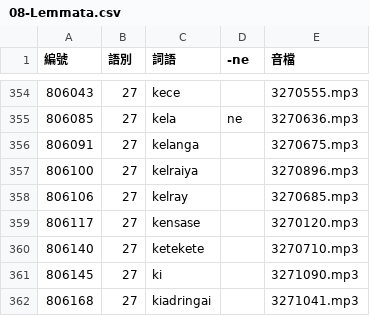
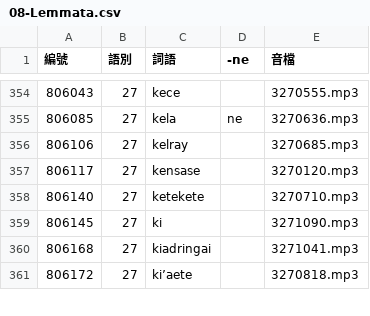
Before and after one commit to haiangdict/HLDDru, a CSV file: data/08-Lemmata.csv, drawn as a sheet; only a part is shown, gaps mark what is left out; the shorter side is filled out with more unchanged rows; the diff names each change by its address in the sheet, - before the commit and + after, or states it on an @@ line.

```diff
--- a/data/08-Lemmata.csv
+++ b/data/08-Lemmata.csv
-row 356: 806091 | 27 | kelanga |  | 3270675.mp3
-row 357: 806100 | 27 | kelraiya |  | 3270896.mp3
```
Also changed, not shown: 2 other files.
